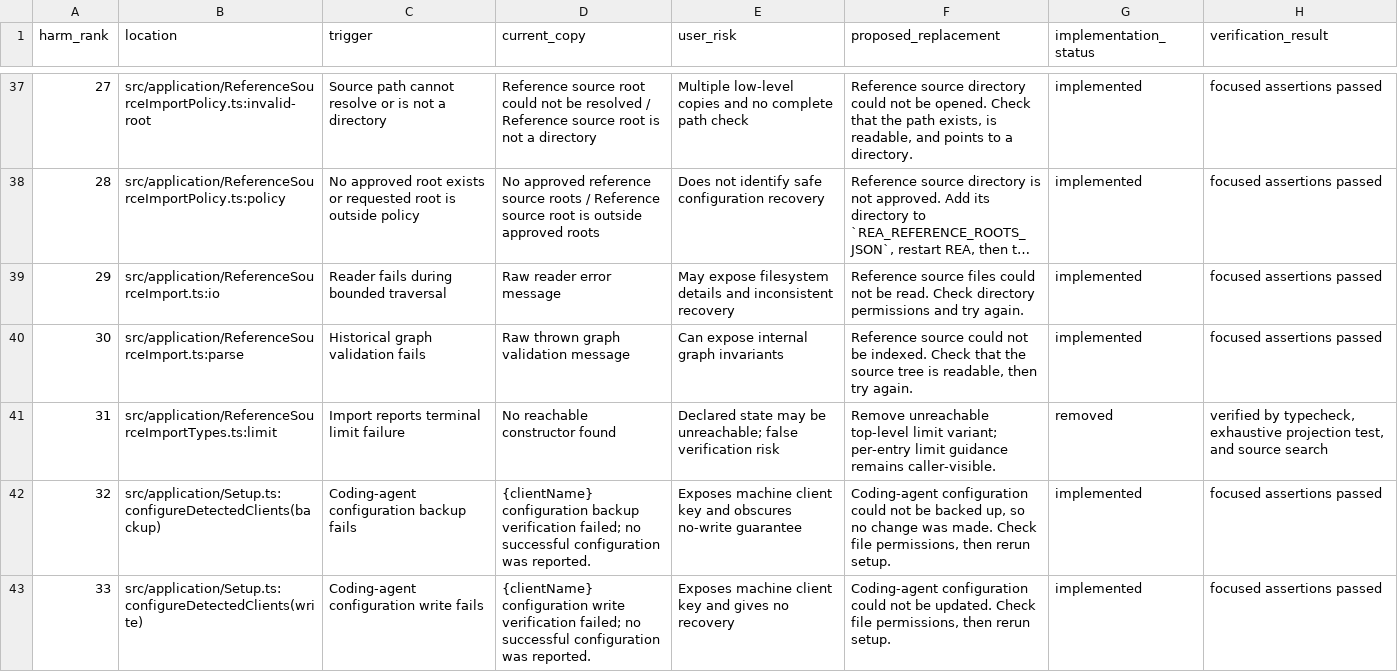
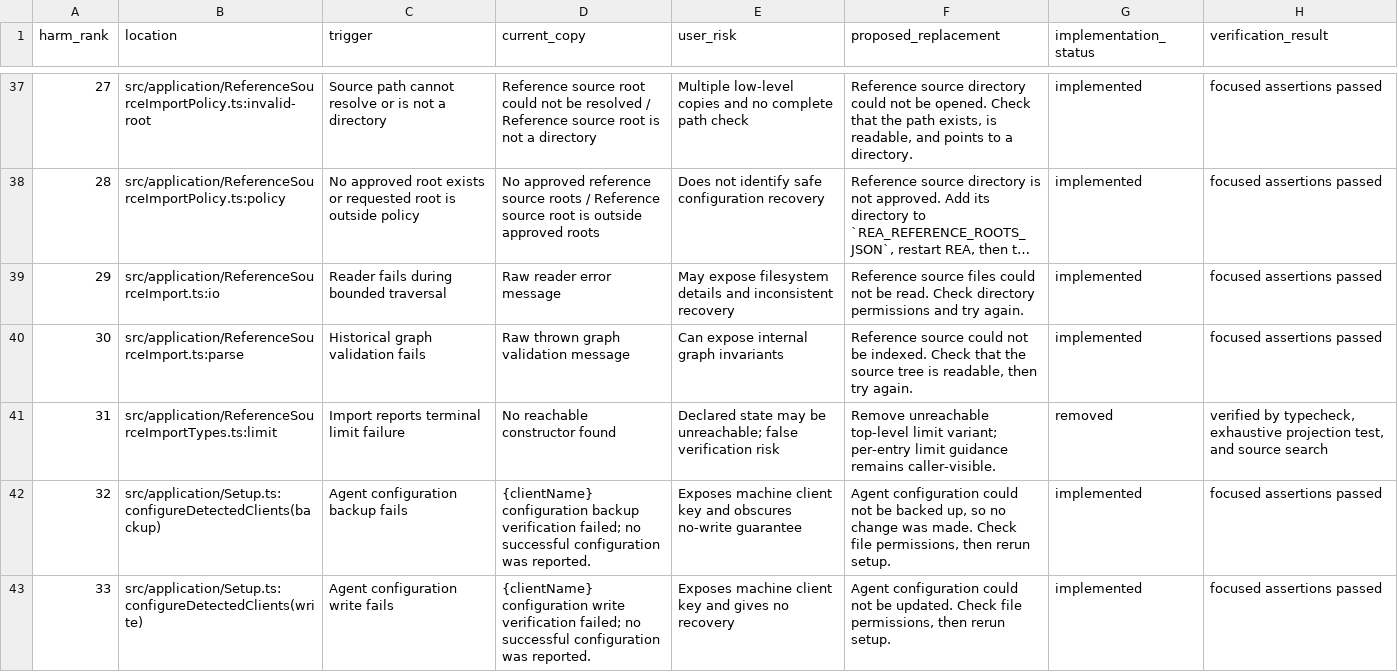
Before and after one commit to cainiao1992/rea, a CSV file: docs/user-visible-errors.csv, drawn as a sheet; only a part is shown, gaps mark what is left out; long unchanged cells end in …; the diff covers the shown part only.

Commit message:
fix(copy): use agent terminology

```diff
--- a/docs/user-visible-errors.csv
+++ b/docs/user-visible-errors.csv
@@ -41,3 +41,3 @@ harm_rank,location,trigger,current_copy,user_risk,proposed_replacement,implement
 31,src/application/ReferenceSourceImportTypes.ts:limit,Import reports terminal limit failure,No reachable constructor found,Declared state may be unreachable; false verification risk,Remove unreachable top-level limit variant; per-entry limit guidance remains caller-visible.,removed,"verified by typecheck, exhaustive projection test, and source search"
-32,src/application/Setup.ts:configureDetectedClients(backup),Coding-agent configuration backup fails,"{clientName} configuration backup verification failed; no successful configuration was reported.",Exposes machine client key and obscures no-write guarantee,"Coding-agent configuration could not be backed up, so no change was made. Check file permissions, then rerun setup.",implemented,focused assertions passed
-33,src/application/Setup.ts:configureDetectedClients(write),Coding-agent configuration write fails,"{clientName} configuration write verification failed; no successful configuration was reported.",Exposes machine client key and gives no recovery,"Coding-agent configuration could not be updated. Check file permissions, then rerun setup.",implemented,focused assertions passed
+32,src/application/Setup.ts:configureDetectedClients(backup),Agent configuration backup fails,"{clientName} configuration backup verification failed; no successful configuration was reported.",Exposes machine client key and obscures no-write guarantee,"Agent configuration could not be backed up, so no change was made. Check file permissions, then rerun setup.",implemented,focused assertions passed
+33,src/application/Setup.ts:configureDetectedClients(write),Agent configuration write fails,"{clientName} configuration write verification failed; no successful configuration was reported.",Exposes machine client key and gives no recovery,"Agent configuration could not be updated. Check file permissions, then rerun setup.",implemented,focused assertions passed
```
Also changed, not shown: 4 edited cells elsewhere in this file, 11 other files.
